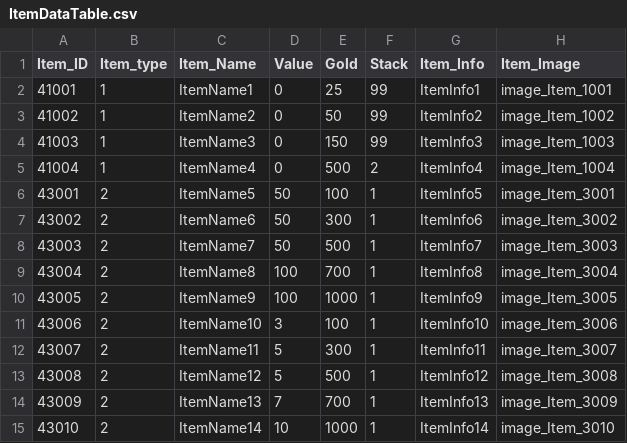
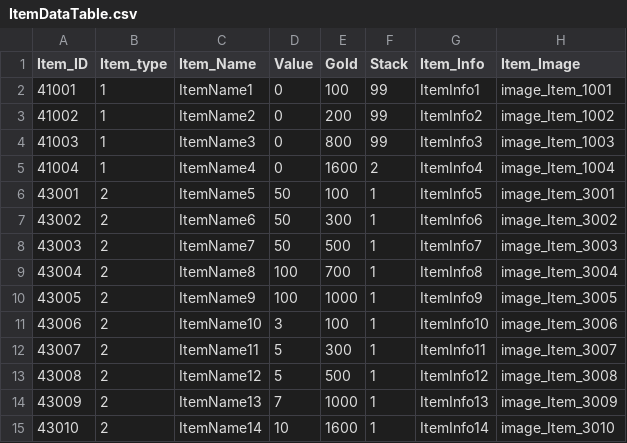
Before and after one commit to longlifejin/UnityTeamPrj, a CSV file: Assets/Resources/ItemDataTable.csv, drawn as a sheet.

Commit message:
ItemDataTable 골드 값 수정 StringTable / iteminfo1~ 4  스트링 수정

```diff
--- a/Assets/Resources/ItemDataTable.csv
+++ b/Assets/Resources/ItemDataTable.csv
@@ -1,6 +1,6 @@
 Item_ID,Item_type,Item_Name,Value,Gold,Stack,Item_Info,Item_Image
-41001,1,ItemName1,0,25,99,ItemInfo1,image_Item_1001
-41002,1,ItemName2,0,50,99,ItemInfo2,image_Item_1002
-41003,1,ItemName3,0,150,99,ItemInfo3,image_Item_1003
-41004,1,ItemName4,0,500,2,ItemInfo4,image_Item_1004
+41001,1,ItemName1,0,100,99,ItemInfo1,image_Item_1001
+41002,1,ItemName2,0,200,99,ItemInfo2,image_Item_1002
+41003,1,ItemName3,0,800,99,ItemInfo3,image_Item_1003
+41004,1,ItemName4,0,1600,2,ItemInfo4,image_Item_1004
 43001,2,ItemName5,50,100,1,ItemInfo5,image_Item_3001
@@ -13,3 +13,3 @@ Item_ID,Item_type,Item_Name,Value,Gold,Stack,Item_Info,Item_Image
 43008,2,ItemName12,5,500,1,ItemInfo12,image_Item_3008
-43009,2,ItemName13,7,700,1,ItemInfo13,image_Item_3009
-43010,2,ItemName14,10,1000,1,ItemInfo14,image_Item_3010
+43009,2,ItemName13,7,1000,1,ItemInfo13,image_Item_3009
+43010,2,ItemName14,10,1600,1,ItemInfo14,image_Item_3010
```
Also changed, not shown: Assets/Resources/StringDataTable.csv.
